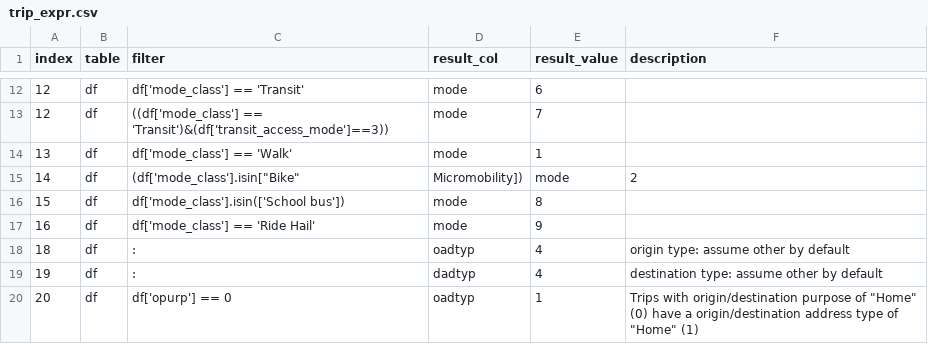
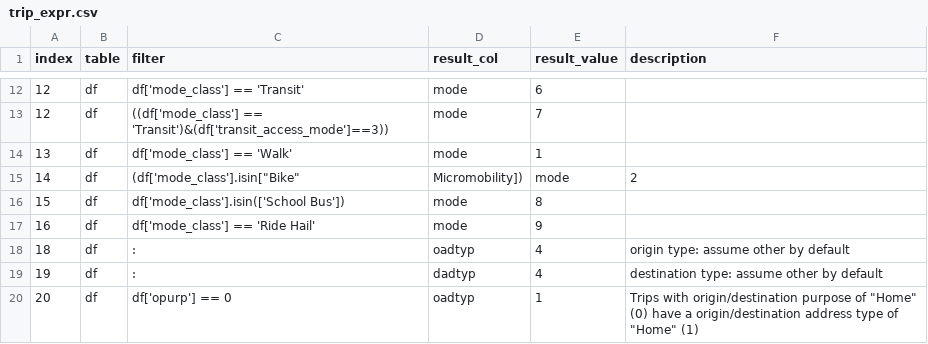
Before and after one commit to psrc/survey-conversion, a CSV file: daysim/inputs/2017_2019/trip_expr.csv, drawn as a sheet; only a part is shown, gaps mark what is left out.

```diff
--- a/daysim/inputs/2017_2019/trip_expr.csv
+++ b/daysim/inputs/2017_2019/trip_expr.csv
@@ -15,3 +15,3 @@
 14,df,(df['mode_class'].isin["Bike", "Micromobility"]),mode,2,
-15,df,df['mode_class'].isin(['School bus']),mode,8,
+15,df,df['mode_class'].isin(['School Bus']),mode,8,
 16,df,df['mode_class'] == 'Ride Hail',mode,9,
```
Also changed, not shown: activitysim_psrc/inputs/2023/trip_expr.csv, daysim/inputs/2023/trip_expr.csv.
